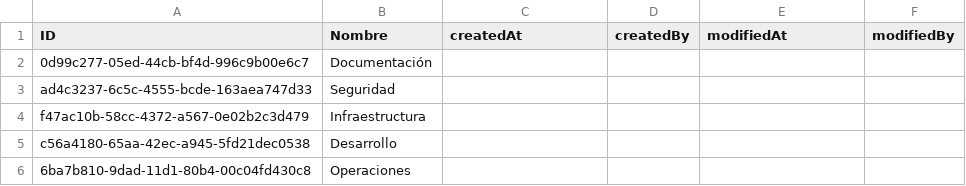
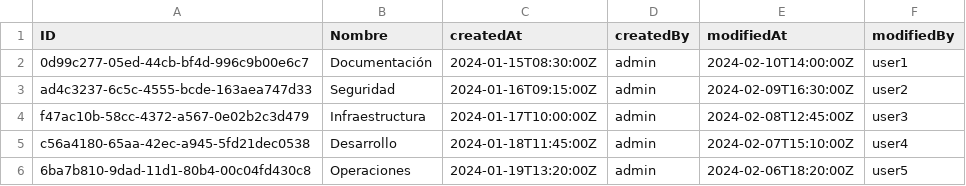
Before and after one commit to Srebollo435/ServiceDesk, a CSV file: db/data/BTP_Proyecto_FI-TiposDeSolicitud.csv, drawn as a sheet.

```diff
--- a/db/data/BTP_Proyecto_FI-TiposDeSolicitud.csv
+++ b/db/data/BTP_Proyecto_FI-TiposDeSolicitud.csv
@@ -1,6 +1,6 @@
 ID,Nombre,createdAt,createdBy,modifiedAt,modifiedBy
-0d99c277-05ed-44cb-bf4d-996c9b00e6c7,Documentación
-ad4c3237-6c5c-4555-bcde-163aea747d33,Seguridad
-f47ac10b-58cc-4372-a567-0e02b2c3d479,Infraestructura
-c56a4180-65aa-42ec-a945-5fd21dec0538,Desarrollo
-6ba7b810-9dad-11d1-80b4-00c04fd430c8,Operaciones
+0d99c277-05ed-44cb-bf4d-996c9b00e6c7,Documentación,2024-01-15T08:30:00Z,admin,2024-02-10T14:00:00Z,user1
+ad4c3237-6c5c-4555-bcde-163aea747d33,Seguridad,2024-01-16T09:15:00Z,admin,2024-02-09T16:30:00Z,user2
+f47ac10b-58cc-4372-a567-0e02b2c3d479,Infraestructura,2024-01-17T10:00:00Z,admin,2024-02-08T12:45:00Z,user3
+c56a4180-65aa-42ec-a945-5fd21dec0538,Desarrollo,2024-01-18T11:45:00Z,admin,2024-02-07T15:10:00Z,user4
+6ba7b810-9dad-11d1-80b4-00c04fd430c8,Operaciones,2024-01-19T13:20:00Z,admin,2024-02-06T18:20:00Z,user5
```
Also changed, not shown: db/data/BTP_Proyecto_FI-PersonasSoporte.csv, 46 other files.
